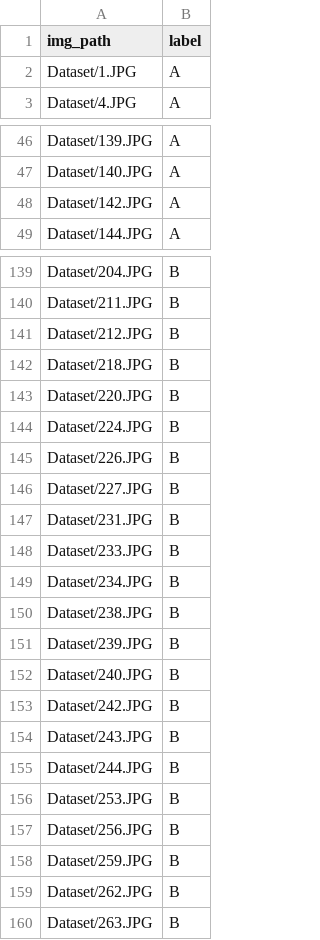
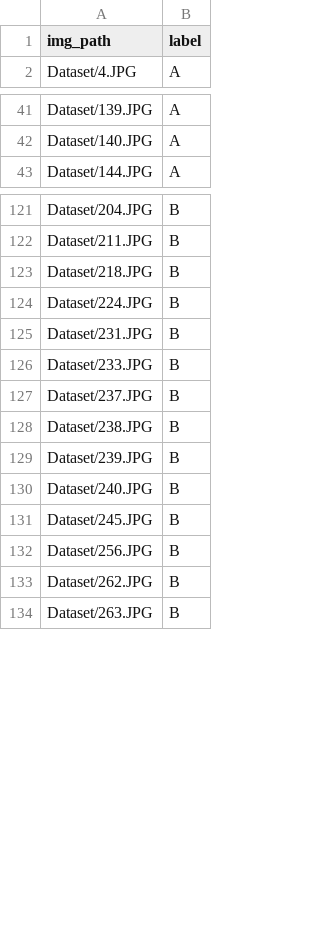
Before and after one commit to appletime81/Papaya_image_recognition, a CSV file: train.csv, drawn as a sheet; only a part is shown, gaps mark what is left out; the diff covers the shown part only.

```diff
--- a/train.csv
+++ b/train.csv
@@ -1,3 +1,2 @@
 img_path,label
-Dataset/1.JPG,A
 Dataset/4.JPG,A
@@ -47,3 +42,2 @@ Dataset/139.JPG,A
 Dataset/140.JPG,A
-Dataset/142.JPG,A
 Dataset/144.JPG,A
@@ -140,11 +122,7 @@ Dataset/204.JPG,B
 Dataset/211.JPG,B
-Dataset/212.JPG,B
 Dataset/218.JPG,B
-Dataset/220.JPG,B
 Dataset/224.JPG,B
-Dataset/226.JPG,B
-Dataset/227.JPG,B
 Dataset/231.JPG,B
 Dataset/233.JPG,B
-Dataset/234.JPG,B
+Dataset/237.JPG,B
 Dataset/238.JPG,B
@@ -152,8 +130,4 @@ Dataset/239.JPG,B
 Dataset/240.JPG,B
-Dataset/242.JPG,B
-Dataset/243.JPG,B
-Dataset/244.JPG,B
-Dataset/253.JPG,B
+Dataset/245.JPG,B
 Dataset/256.JPG,B
-Dataset/259.JPG,B
 Dataset/262.JPG,B
```
Also changed, not shown: 11 added rows, 41 removed rows and 6 edited cells elsewhere in this file, test.csv, 14 other files.
